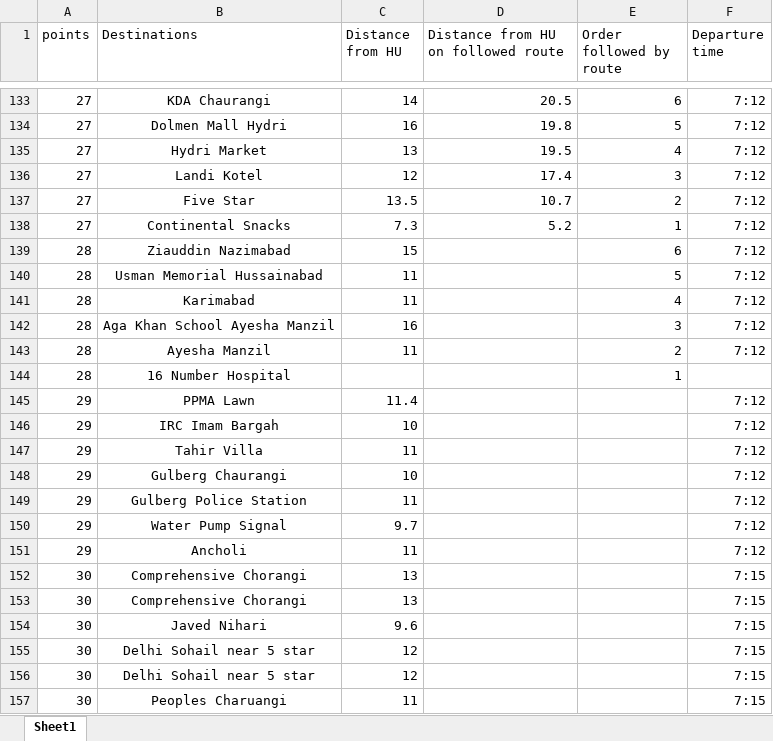
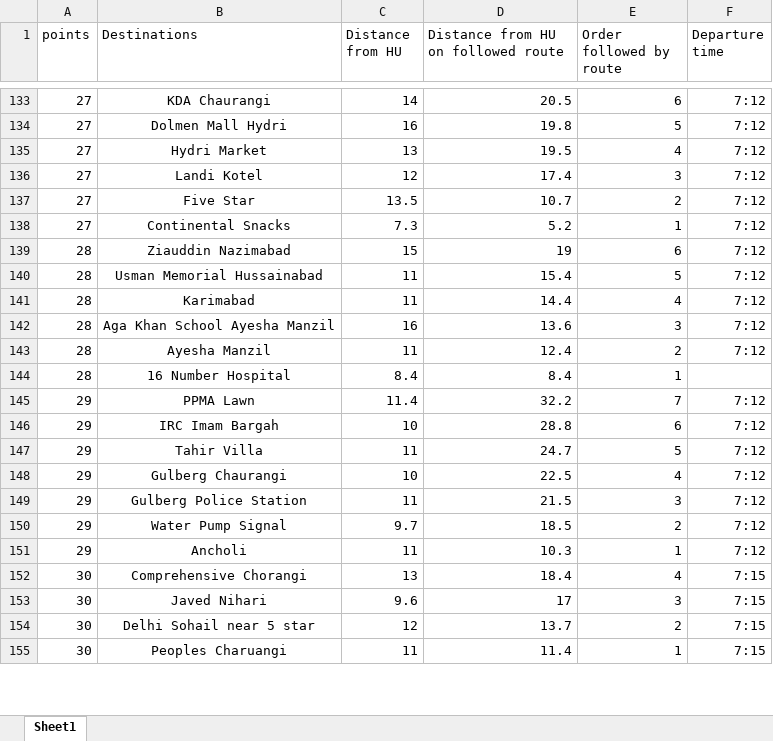
Before and after one commit to hu-dsa-spring-2019/project-oak, an Excel workbook: Documentation/ProcessedDatasetNew.xlsx, sheet Sheet1, drawn as a sheet; only a part is shown, gaps mark what is left out; values as stored, in another font and other column widths than the file's, no borders; removed rows and columns are numbered as before the commit, all else as after; the diff covers the shown part only; the diff names each change by its address in the sheet, - before the commit and + after, or states it on an @@ line.

Commit message:
Update ProcessedDatasetNew.xlsx

```diff
--- a/Documentation/ProcessedDatasetNew.xlsx (sheet Sheet1)
+++ b/Documentation/ProcessedDatasetNew.xlsx (sheet Sheet1)
-D139: (empty)
+D139: 19
-D140: (empty)
+D140: 15.4
-D141: (empty)
+D141: 14.4
-D142: (empty)
+D142: 13.6
-D143: (empty)
+D143: 12.4
-C144 (Distance from HU): (empty)
+C144 (Distance from HU): 8.4
-D144: (empty)
+D144: 8.4
-D145: (empty)
+D145: 32.2
-E145 (Order followed by route): (empty)
+E145 (Order followed by route): 7
-D146: (empty)
+D146: 28.8
-E146 (Order followed by route): (empty)
+E146 (Order followed by route): 6
-D147: (empty)
+D147: 24.7
-E147 (Order followed by route): (empty)
+E147 (Order followed by route): 5
-D148: (empty)
+D148: 22.5
-E148 (Order followed by route): (empty)
+E148 (Order followed by route): 4
-D149: (empty)
+D149: 21.5
-E149 (Order followed by route): (empty)
+E149 (Order followed by route): 3
-D150: (empty)
+D150: 18.5
-E150 (Order followed by route): (empty)
+E150 (Order followed by route): 2
-D151: (empty)
+D151: 10.3
-E151 (Order followed by route): (empty)
+E151 (Order followed by route): 1
-D152: (empty)
+D152: 18.4
-E152 (Order followed by route): (empty)
+E152 (Order followed by route): 4
-row 153: 30 | Comprehensive Chorangi | 13 |  |  | 7:15
-D153: (empty)
+D153: 17
-E153 (Order followed by route): (empty)
+E153 (Order followed by route): 3
-D154: (empty)
+D154: 13.7
-E154 (Order followed by route): (empty)
+E154 (Order followed by route): 2
-row 156: 30 | Delhi Sohail near 5 star | 12 |  |  | 7:15
-D155: (empty)
+D155: 11.4
-E155 (Order followed by route): (empty)
+E155 (Order followed by route): 1
```
Also changed, not shown: 34 edited cells elsewhere in this sheet.
